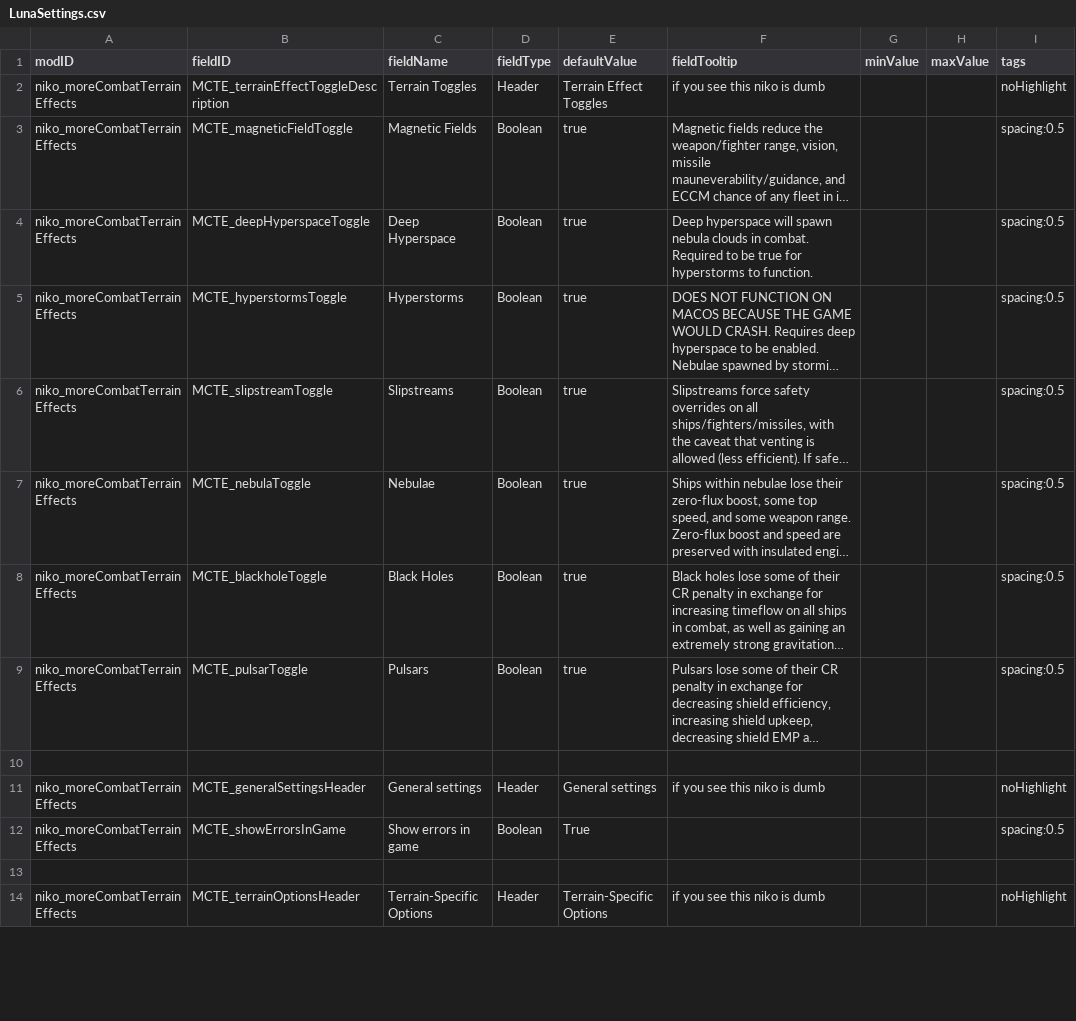
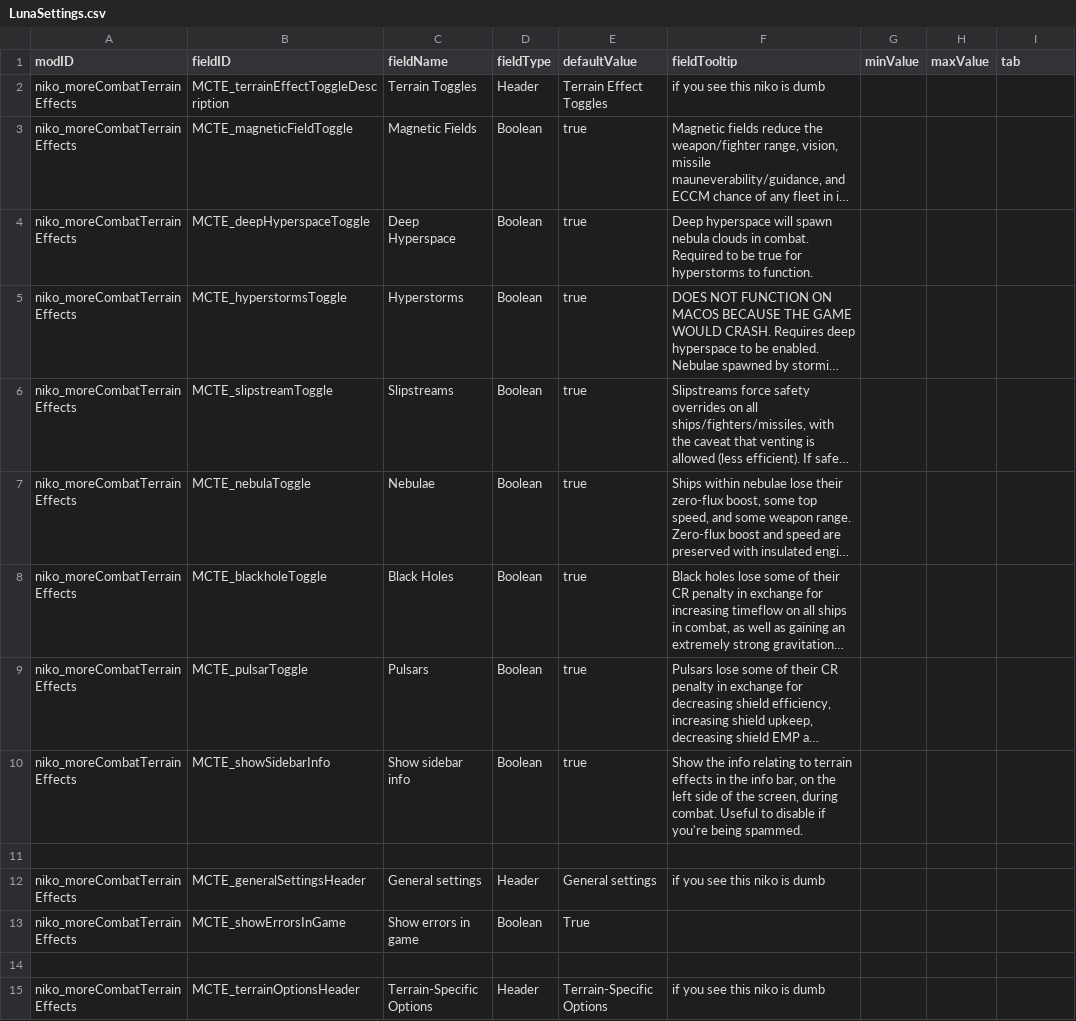
Before and after one commit to nikothedude/MoreCombatTerrainEffects, a CSV file: data/config/LunaSettings.csv, drawn as a sheet; only a part is shown; long unchanged cells end in …; addresses are those after the commit; the diff covers the shown part only; the diff names each change by its address in the sheet, - before the commit and + after, or states it on an @@ line.

```diff
--- a/data/config/LunaSettings.csv
+++ b/data/config/LunaSettings.csv
-I1: tags
+I1: tab
-I2 (tab): noHighlight
+I2 (tab): (empty)
-I3:I9 (tab): spacing:0.5
+I3:I9 (tab): (empty)
+row 10: niko_moreCombatTerrainEffects | MCTE_showSidebarInfo | Show sidebar info | Boolean | true | Show the info relating to terrain effects in the info bar, on the left side of the screen, during combat. Useful to disable if you're being spammed.
-I12 (tab): noHighlight
+I12 (tab): (empty)
-I13 (tab): spacing:0.5
+I13 (tab): (empty)
-I15 (tab): noHighlight
+I15 (tab): (empty)
```
Also changed, not shown: 1 added row and 154 edited cells elsewhere in this file, 17 other files.
